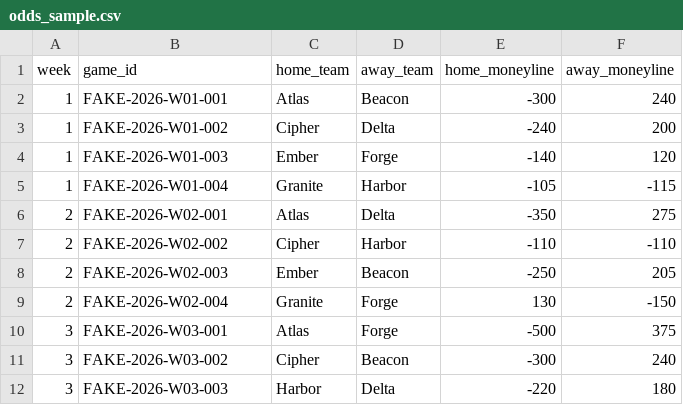
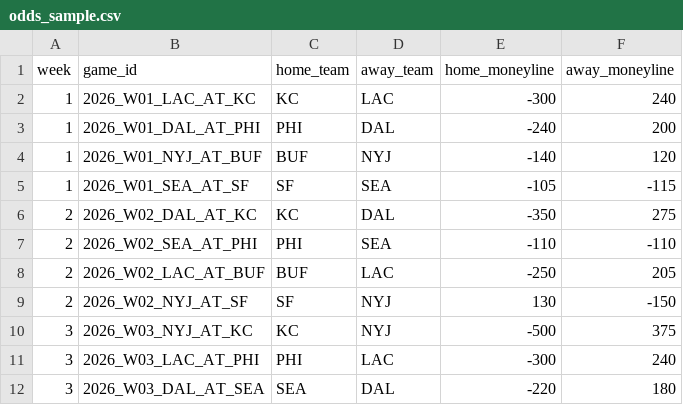
Before and after one commit to theofleishman-ops/nfl-survivor-model, a CSV file: data/sample/odds_sample.csv, drawn as a sheet; only a part is shown; the diff covers the shown part only.

Commit message:
phase 5 canonical team and game identity layer (#5)

```diff
--- a/data/sample/odds_sample.csv
+++ b/data/sample/odds_sample.csv
@@ -1,12 +1,12 @@
 week,game_id,home_team,away_team,home_moneyline,away_moneyline
-1,FAKE-2026-W01-001,Atlas,Beacon,-300,240
-1,FAKE-2026-W01-002,Cipher,Delta,-240,200
-1,FAKE-2026-W01-003,Ember,Forge,-140,120
-1,FAKE-2026-W01-004,Granite,Harbor,-105,-115
-2,FAKE-2026-W02-001,Atlas,Delta,-350,275
-2,FAKE-2026-W02-002,Cipher,Harbor,-110,-110
-2,FAKE-2026-W02-003,Ember,Beacon,-250,205
-2,FAKE-2026-W02-004,Granite,Forge,130,-150
-3,FAKE-2026-W03-001,Atlas,Forge,-500,375
-3,FAKE-2026-W03-002,Cipher,Beacon,-300,240
-3,FAKE-2026-W03-003,Harbor,Delta,-220,180
+1,2026_W01_LAC_AT_KC,KC,LAC,-300,240
+1,2026_W01_DAL_AT_PHI,PHI,DAL,-240,200
+1,2026_W01_NYJ_AT_BUF,BUF,NYJ,-140,120
+1,2026_W01_SEA_AT_SF,SF,SEA,-105,-115
+2,2026_W02_DAL_AT_KC,KC,DAL,-350,275
+2,2026_W02_SEA_AT_PHI,PHI,SEA,-110,-110
+2,2026_W02_LAC_AT_BUF,BUF,LAC,-250,205
+2,2026_W02_NYJ_AT_SF,SF,NYJ,130,-150
+3,2026_W03_NYJ_AT_KC,KC,NYJ,-500,375
+3,2026_W03_LAC_AT_PHI,PHI,LAC,-300,240
+3,2026_W03_DAL_AT_SEA,SEA,DAL,-220,180
```
Also changed, not shown: 15 edited cells elsewhere in this file, data/raw/templates/schedule_template.csv, data/sample/entries_sample.csv, 13 other files.
